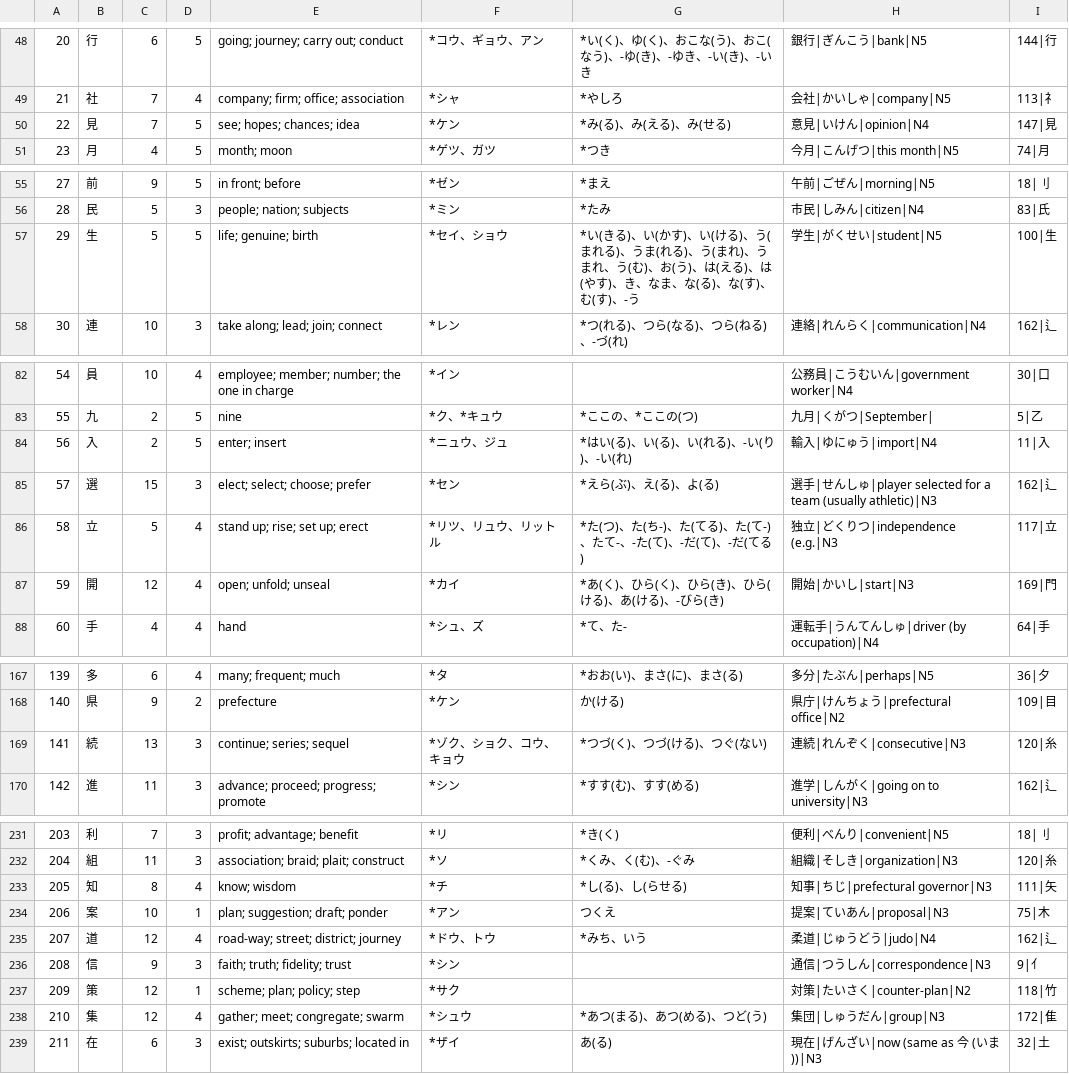
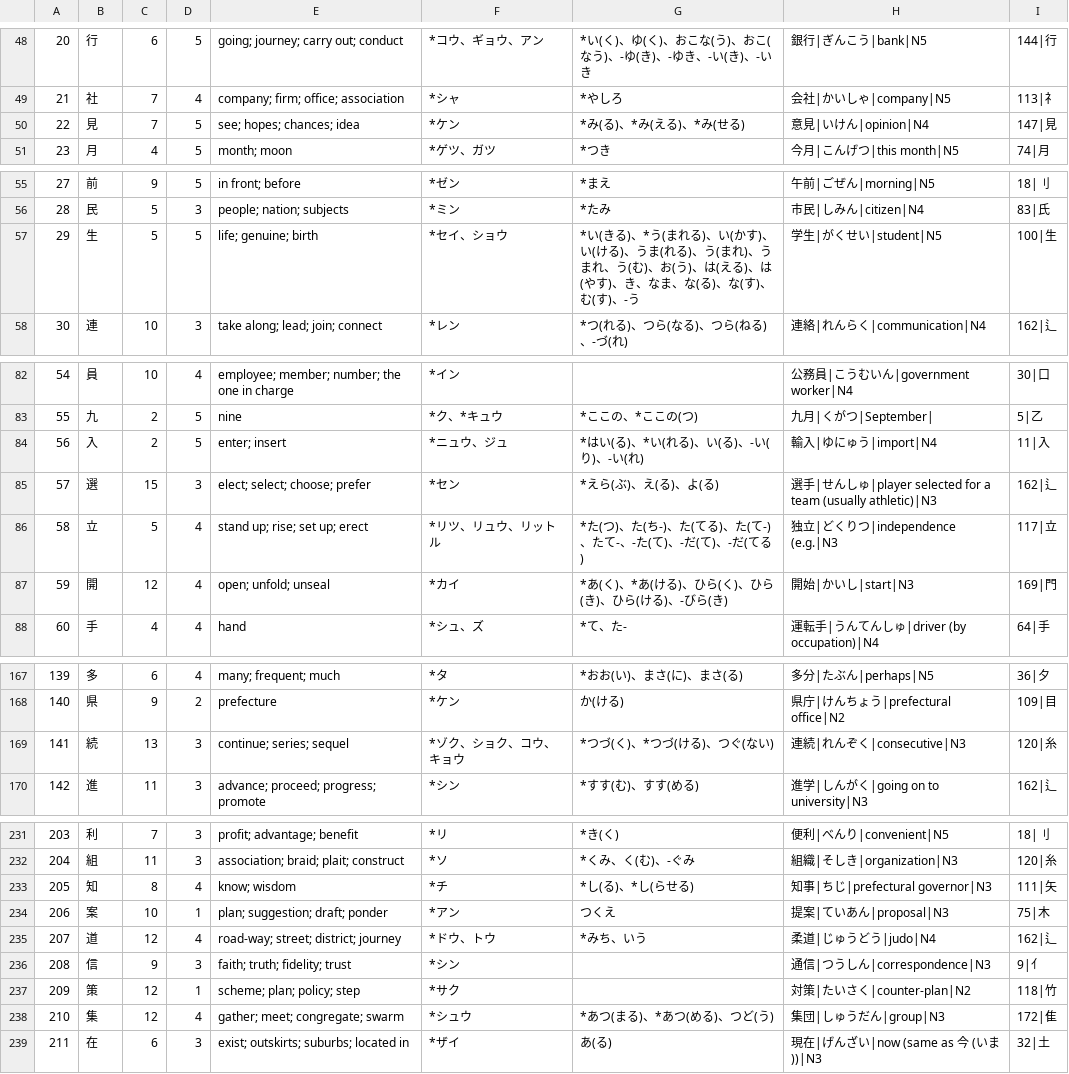
Before and after one commit to u-Shiyuh/notes-to-anki, a TSV file: kanji_top1000.tsv, drawn as a sheet; only a part is shown, gaps mark what is left out; the diff covers the shown part only.

```diff
--- a/kanji_top1000.tsv
+++ b/kanji_top1000.tsv
@@ -49,3 +49,3 @@
 21	社	7	4	company; firm; office; association	*シャ	*やしろ	会社|かいしゃ|company|N5	113|礻
-22	見	7	5	see; hopes; chances; idea	*ケン	*み(る)、み(える)、み(せる)	意見|いけん|opinion|N4	147|見
+22	見	7	5	see; hopes; chances; idea	*ケン	*み(る)、*み(える)、*み(せる)	意見|いけん|opinion|N4	147|見
 23	月	4	5	month; moon	*ゲツ、ガツ	*つき	今月|こんげつ|this month|N5	74|月
@@ -56,3 +56,3 @@
 28	民	5	3	people; nation; subjects	*ミン	*たみ	市民|しみん|citizen|N4	83|氏
-29	生	5	5	life; genuine; birth	*セイ、ショウ	*い(きる)、い(かす)、い(ける)、う(まれる)、うま(れる)、う(まれ)、うまれ、う(む)、お(う)、は(える)、は(やす)、き、なま、な(る)、な(す)、む(す)、-う	学生|がくせい|student|N5	100|生
+29	生	5	5	life; genuine; birth	*セイ、ショウ	*い(きる)、*う(まれる)、い(かす)、い(ける)、うま(れる)、う(まれ)、うまれ、う(む)、お(う)、は(える)、は(やす)、き、なま、な(る)、な(す)、む(す)、-う	学生|がくせい|student|N5	100|生
 30	連	10	3	take along; lead; join; connect	*レン	*つ(れる)、つら(なる)、つら(ねる)、-づ(れ)	連絡|れんらく|communication|N4	162|辶
@@ -83,6 +83,6 @@
 55	九	2	5	nine	*ク、*キュウ	*ここの、*ここの(つ)	九月|くがつ|September|	5|乙
-56	入	2	5	enter; insert	*ニュウ、ジュ	*はい(る)、い(る)、い(れる)、-い(り)、-い(れ)	輸入|ゆにゅう|import|N4	11|入
+56	入	2	5	enter; insert	*ニュウ、ジュ	*はい(る)、*い(れる)、い(る)、-い(り)、-い(れ)	輸入|ゆにゅう|import|N4	11|入
 57	選	15	3	elect; select; choose; prefer	*セン	*えら(ぶ)、え(る)、よ(る)	選手|せんしゅ|player selected for a team (usually athletic)|N3	162|辶
 58	立	5	4	stand up; rise; set up; erect	*リツ、リュウ、リットル	*た(つ)、た(ち-)、た(てる)、た(て-)、たて-、-た(て)、-だ(て)、-だ(てる)	独立|どくりつ|independence (e.g.|N3	117|立
-59	開	12	4	open; unfold; unseal	*カイ	*あ(く)、ひら(く)、ひら(き)、ひら(ける)、あ(ける)、-びら(き)	開始|かいし|start|N3	169|門
+59	開	12	4	open; unfold; unseal	*カイ	*あ(く)、*あ(ける)、ひら(く)、ひら(き)、ひら(ける)、-びら(き)	開始|かいし|start|N3	169|門
 60	手	4	4	hand	*シュ、ズ	*て、た-	運転手|うんてんしゅ|driver (by occupation)|N4	64|手
@@ -168,3 +168,3 @@
 140	県	9	2	prefecture	*ケン	か(ける)	県庁|けんちょう|prefectural office|N2	109|目
-141	続	13	3	continue; series; sequel	*ゾク、ショク、コウ、キョウ	*つづ(く)、つづ(ける)、つぐ(ない)	連続|れんぞく|consecutive|N3	120|糸
+141	続	13	3	continue; series; sequel	*ゾク、ショク、コウ、キョウ	*つづ(く)、*つづ(ける)、つぐ(ない)	連続|れんぞく|consecutive|N3	120|糸
 142	進	11	3	advance; proceed; progress; promote	*シン	*すす(む)、すす(める)	進学|しんがく|going on to university|N3	162|辶
@@ -232,3 +232,3 @@
 204	組	11	3	association; braid; plait; construct	*ソ	*くみ、く(む)、-ぐみ	組織|そしき|organization|N3	120|糸
-205	知	8	4	know; wisdom	*チ	*し(る)、し(らせる)	知事|ちじ|prefectural governor|N3	111|矢
+205	知	8	4	know; wisdom	*チ	*し(る)、*し(らせる)	知事|ちじ|prefectural governor|N3	111|矢
 206	案	10	1	plan; suggestion; draft; ponder	*アン	つくえ	提案|ていあん|proposal|N3	75|木
@@ -237,3 +237,3 @@
 209	策	12	1	scheme; plan; policy; step	*サク		対策|たいさく|counter-plan|N2	118|竹
-210	集	12	4	gather; meet; congregate; swarm	*シュウ	*あつ(まる)、あつ(める)、つど(う)	集団|しゅうだん|group|N3	172|隹
+210	集	12	4	gather; meet; congregate; swarm	*シュウ	*あつ(まる)、*あつ(める)、つど(う)	集団|しゅうだん|group|N3	172|隹
 211	在	6	3	exist; outskirts; suburbs; located in	*ザイ	あ(る)	現在|げんざい|now (same as 今 (いま))|N3	32|土
```
Also changed, not shown: 3 edited cells elsewhere in this file, verbs.tsv, 2 other files.
